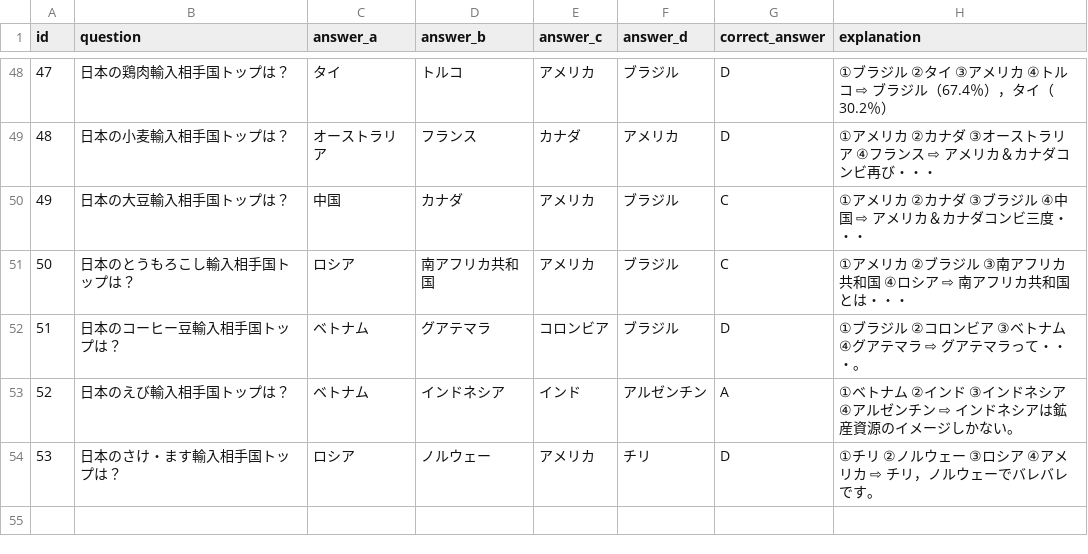
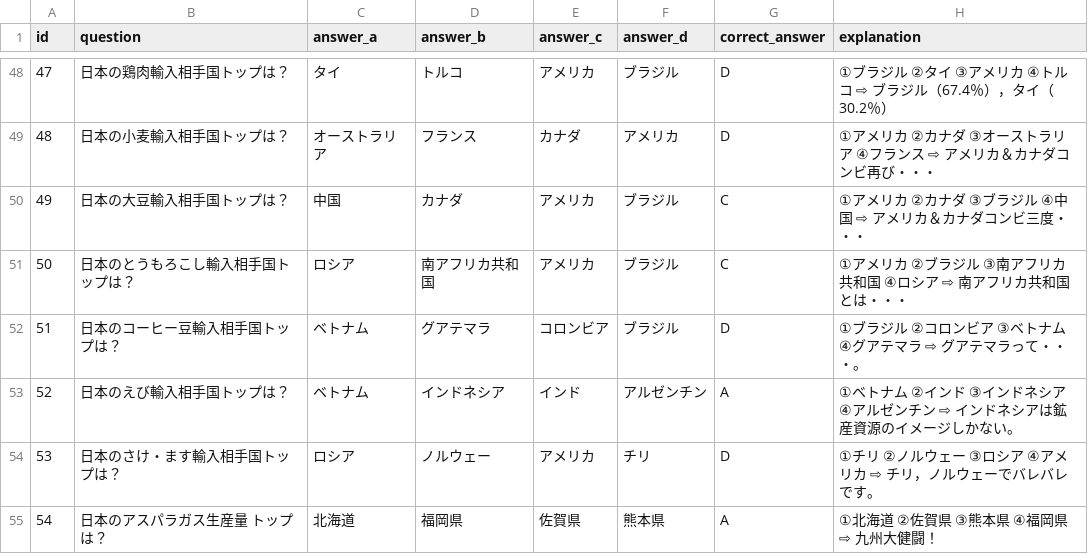
Before and after one commit to mastermshige/quiz, a CSV file: lib/data.csv, drawn as a sheet; only a part is shown, gaps mark what is left out; the diff names each change by its address in the sheet, - before the commit and + after, or states it on an @@ line.

Commit message:
54th commit

```diff
--- a/lib/data.csv
+++ b/lib/data.csv
+row 55: 54 | 日本のアスパラガス生産量 トップは？ | 北海道 | 福岡県 | 佐賀県 | 熊本県 | A | ①北海道 ②佐賀県 ③熊本県 ④福岡県 ⇨ 九州大健闘！
```
